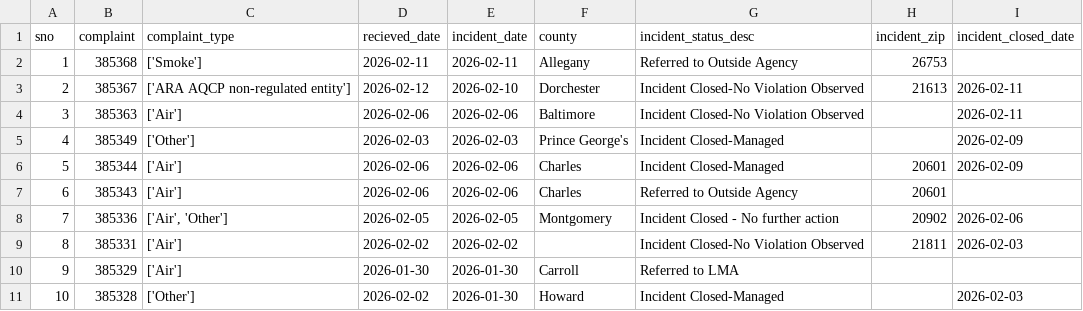
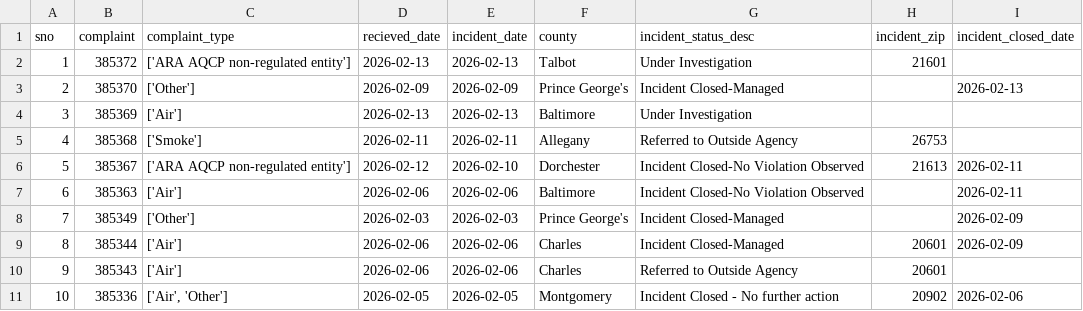
Before and after one commit to shmcminn/live-nicar-pipeline, a CSV file: exported_data/all_complaints.csv, drawn as a sheet; only a part is shown; the shorter side is filled out with more unchanged rows; addresses are those after the commit; the diff names each change by its address in the sheet, - before the commit and + after, or states it on an @@ line.

```diff
--- a/exported_data/all_complaints.csv
+++ b/exported_data/all_complaints.csv
+row 2: 1 | 385372 | ['ARA AQCP non-regulated entity'] | 2026-02-13 | 2026-02-13 | Talbot | Under Investigation | 21601
+row 3: 2 | 385370 | ['Other'] | 2026-02-09 | 2026-02-09 | Prince George's | Incident Closed-Managed |  | 2026-02-13
+row 4: 3 | 385369 | ['Air'] | 2026-02-13 | 2026-02-13 | Baltimore | Under Investigation
@@ column A (sno) renumbered from row 5 down @@
```
Also changed, not shown: exported_data/complaint_type_frequency.csv, exported_data/county_frequency.csv, 1 other file.
